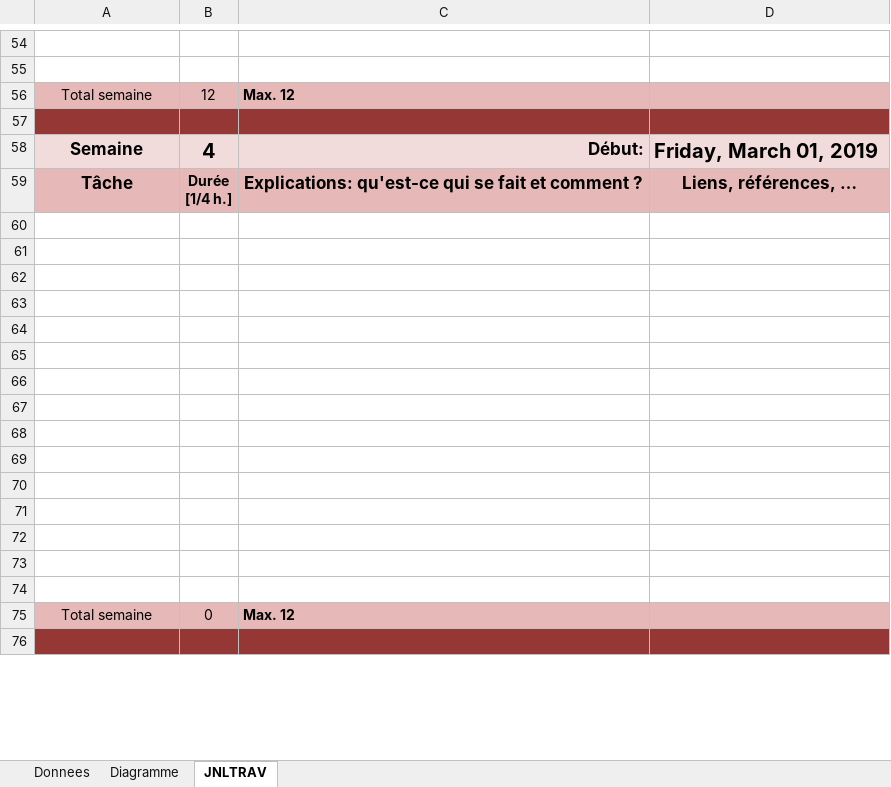
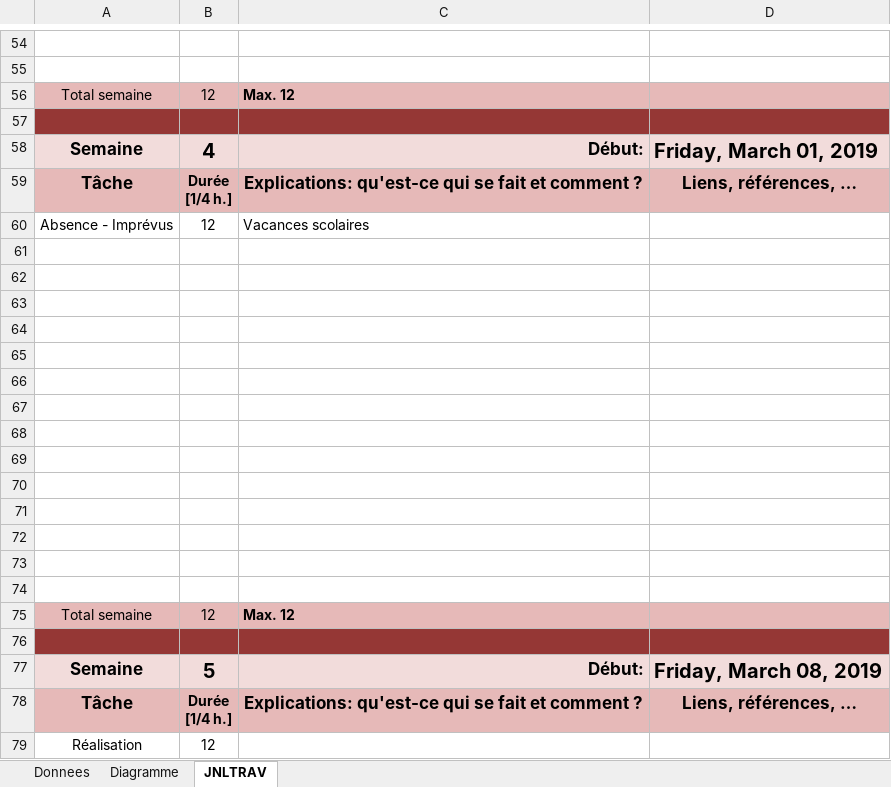
Before and after one commit to TheRealDepso/P-43, an Excel workbook: 043-P_Infra/01_JDT/043-P_Infra-JT-sesehe.xlsm, sheet JNLTRAV, drawn as a sheet; only a part is shown, gaps mark what is left out; the shorter side is filled out with more unchanged rows; values as stored, in another font and other column widths than the file's, no borders; charts and pictures not drawn; ↵ is a line break in a cell; the diff covers the shown part only; the diff names each change by its address in the sheet, - before the commit and + after, or states it on an @@ line.

```diff
--- a/043-P_Infra/01_JDT/043-P_Infra-JT-sesehe.xlsm (sheet JNLTRAV)
+++ b/043-P_Infra/01_JDT/043-P_Infra-JT-sesehe.xlsm (sheet JNLTRAV)
+row 60: Absence - Imprévus | 12 | Vacances scolaires
+row 61: (empty)
+row 62: (empty)
+row 63: (empty)
+row 64: (empty)
+row 65: (empty)
+row 66: (empty)
+row 67: (empty)
+row 68: (empty)
+row 69: (empty)
+row 70: (empty)
+row 71: (empty)
+row 72: (empty)
+row 73: (empty)
+row 74: (empty)
+row 75: Total semaine | 12 | Max. 12
+row 76: (empty)
+row 77: Semaine | 5 | Début: | Friday, March 08, 2019
+row 78: Tâche | Durée ↵ [1/4 h.] | Explications: qu'est-ce qui se fait et comment ? | Liens, références, …
+row 79: Réalisation | 12
```
Also changed, not shown: 247 added rows, 1 removed row and 11 edited cells elsewhere in this sheet, sheet Diagramme, sheet Donnees, formulas that keep their value, charts or pictures, 043-P_Infra/01_JDT/043-P_Infra-JT-carvalheru.xlsm, 043-P_Infra/01_JDT/043-P_Infra-JT-dossantogo.xlsm.
